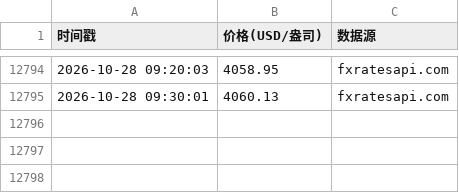
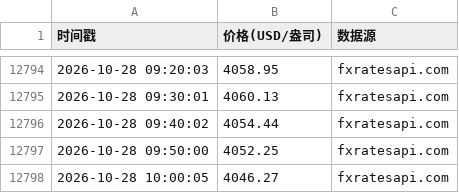
Before and after one commit to oneRede/shell-scripts, a CSV file: gold/data/gold_price.csv, drawn as a sheet; only a part is shown, gaps mark what is left out.

```diff
--- a/gold/data/gold_price.csv
+++ b/gold/data/gold_price.csv
@@ -12795 +12795,4 @@
 2026-10-28 09:30:01,4060.13,fxratesapi.com
+2026-10-28 09:40:02,4054.44,fxratesapi.com
+2026-10-28 09:50:00,4052.25,fxratesapi.com
+2026-10-28 10:00:05,4046.27,fxratesapi.com
```
Also changed, not shown: lithium/data/lithium_price.csv, oil/data/oil_price_data.csv, 10 other files.
